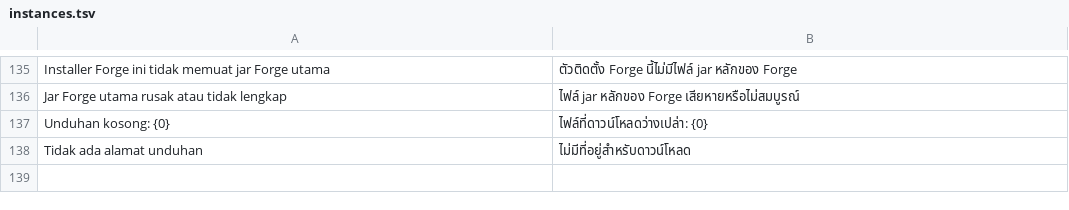
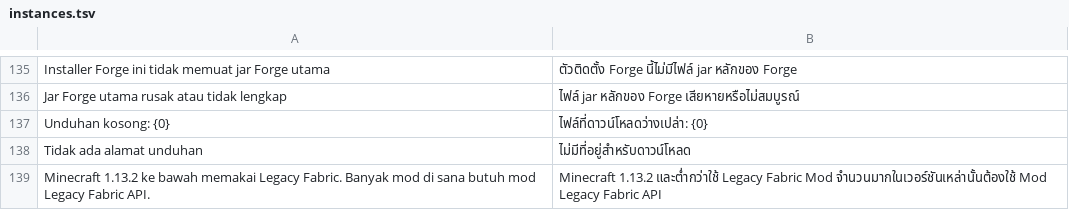
Before and after one commit to ItsVynzzzz/AmberLauncher, a TSV file: app/src/main/assets/lang/th/instances.tsv, drawn as a sheet; only a part is shown, gaps mark what is left out; the diff names each change by its address in the sheet, - before the commit and + after, or states it on an @@ line.

```diff
--- a/app/src/main/assets/lang/th/instances.tsv
+++ b/app/src/main/assets/lang/th/instances.tsv
+row 139: Minecraft 1.13.2 ke bawah memakai Legacy Fabric. Banyak mod di sana butuh mod Legacy Fabric API. | Minecraft 1.13.2 และต่ำกว่าใช้ Legacy Fabric Mod จำนวนมากในเวอร์ชันเหล่านั้นต้องใช้ Mod Legacy Fabric API
```
Also changed, not shown: app/src/main/assets/lang/es/instances.tsv, app/src/main/assets/lang/fil/instances.tsv, 12 other files.
